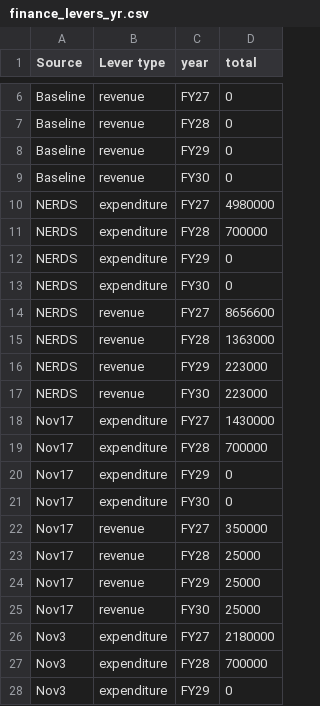
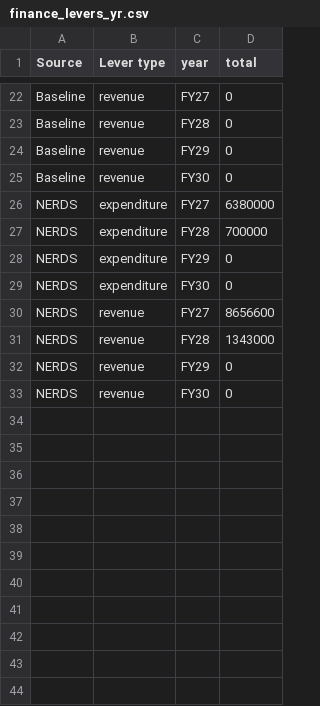
Before and after one commit to d65-legionofnerds/financial_levers, a CSV file: data/finance_levers_yr.csv, drawn as a sheet; only a part is shown, gaps mark what is left out; the diff covers the shown part only.

```diff
--- a/data/finance_levers_yr.csv
+++ b/data/finance_levers_yr.csv
@@ -9,3 +25,3 @@ Baseline,revenue,FY29,0
 Baseline,revenue,FY30,0
-NERDS,expenditure,FY27,4980000
+NERDS,expenditure,FY27,6380000
 NERDS,expenditure,FY28,700000
@@ -14,15 +30,4 @@ NERDS,expenditure,FY30,0
 NERDS,revenue,FY27,8656600
-NERDS,revenue,FY28,1363000
-NERDS,revenue,FY29,223000
-NERDS,revenue,FY30,223000
-Nov17,expenditure,FY27,1430000
-Nov17,expenditure,FY28,700000
-Nov17,expenditure,FY29,0
-Nov17,expenditure,FY30,0
-Nov17,revenue,FY27,350000
-Nov17,revenue,FY28,25000
-Nov17,revenue,FY29,25000
-Nov17,revenue,FY30,25000
-Nov3,expenditure,FY27,2180000
-Nov3,expenditure,FY28,700000
-Nov3,expenditure,FY29,0
+NERDS,revenue,FY28,1343000
+NERDS,revenue,FY29,0
+NERDS,revenue,FY30,0
```
Also changed, not shown: 16 added rows and 13 removed rows elsewhere in this file, data/finance data - levers.csv, 3 other files.
